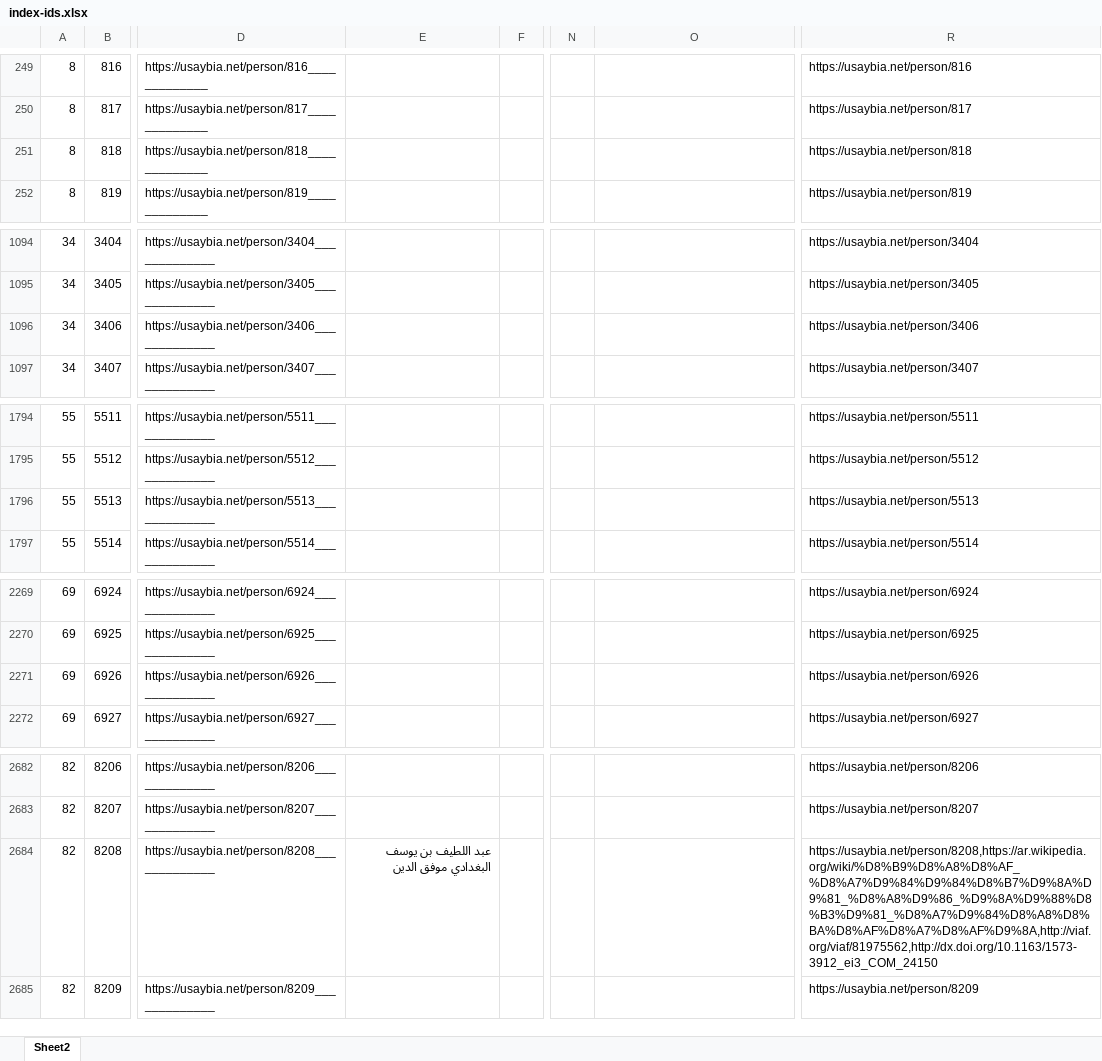
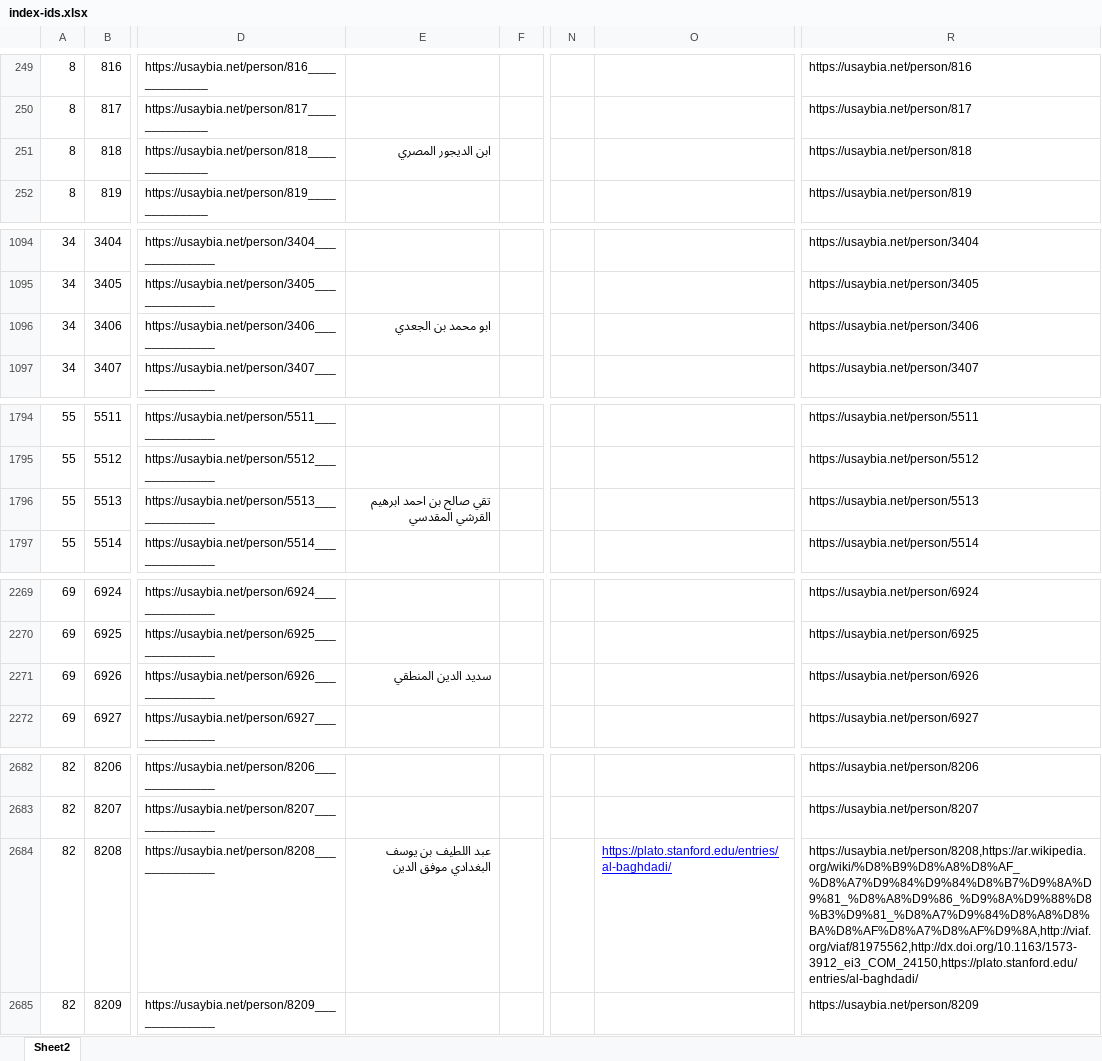
Before and after one commit to usaybia/usaybia-data, an Excel workbook: data/index-ids.xlsx, sheet Sheet2, drawn as a sheet; only a part is shown, gaps mark what is left out; values as stored, in another font and other column widths than the file's, no borders; the diff covers the shown part only; the diff names each change by its address in the sheet, - before the commit and + after, or states it on an @@ line.

```diff
--- a/data/index-ids.xlsx (sheet Sheet2)
+++ b/data/index-ids.xlsx (sheet Sheet2)
-E251: (empty)
+E251: ابن الديجور المصري
-E1096: (empty)
+E1096: ابو محمد بن الجعدي
-E1796: (empty)
+E1796: تقي صالح بن احمد ابرهيم القرشي المقدسي
-E2271: (empty)
+E2271: سديد الدين المنطقي
-O2684: (empty)
+O2684: https://plato.stanford.edu/entries/al-baghdadi/
-R2684: https://usaybia.net/person/8208,https://ar.wikipedia.org/wiki/%D8%B9%D8%A8%D8%AF_%D8%A7%D9%84%D9%84%D8%B7%D9%8A%D9%81_%D8%A8%D9%86_%D9%8A%D9%88%D8%B3%D9%81_%D8%A7%D9%84%D8%A8%D8%BA%D8%AF%D8%A7%D8%AF%D9%8A,http://viaf.org/viaf/81975562,http://dx.doi.org/10.1163/1573-3912_ei3_COM_24150
+R2684: https://usaybia.net/person/8208,https://ar.wikipedia.org/wiki/%D8%B9%D8%A8%D8%AF_%D8%A7%D9%84%D9%84%D8%B7%D9%8A%D9%81_%D8%A8%D9%86_%D9%8A%D9%88%D8%B3%D9%81_%D8%A7%D9%84%D8%A8%D8%BA%D8%AF%D8%A7%D8%AF%D9%8A,http://viaf.org/viaf/81975562,http://dx.doi.org/10.1163/1573-3912_ei3_COM_24150,https://plato.stanford.edu/entries/al-baghdadi/
```
Also changed, not shown: 28 edited cells elsewhere in this sheet, hidden cells.
